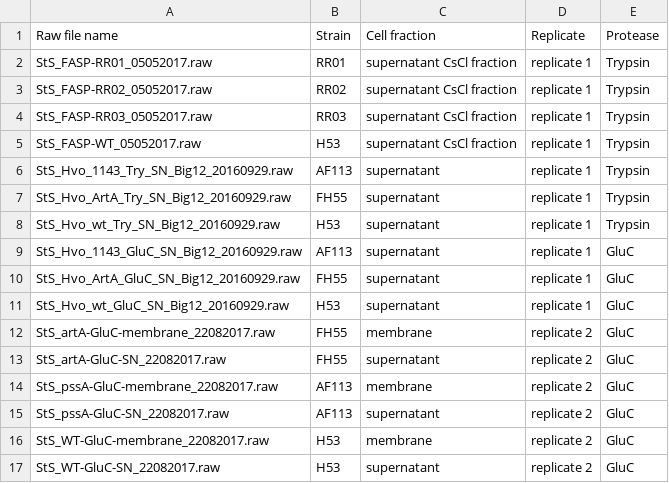
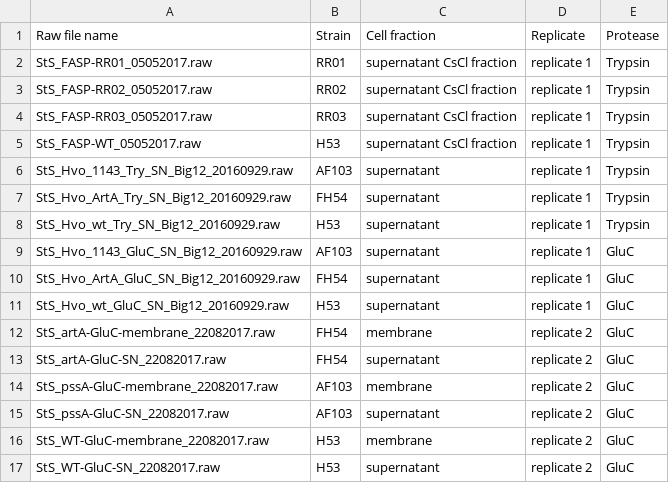
Before and after one commit to arcpp/ArcPP, a CSV file: meta_data/file_descritions/PXD011050_file_descriptions.csv, drawn as a sheet.

```diff
--- a/meta_data/file_descritions/PXD011050_file_descriptions.csv
+++ b/meta_data/file_descritions/PXD011050_file_descriptions.csv
@@ -5,12 +5,12 @@ StS_FASP-RR03_05052017.raw,RR03,supernatant CsCl fraction,replicate 1,Trypsin
 StS_FASP-WT_05052017.raw,H53,supernatant CsCl fraction,replicate 1,Trypsin
-StS_Hvo_1143_Try_SN_Big12_20160929.raw,AF113,supernatant,replicate 1,Trypsin
-StS_Hvo_ArtA_Try_SN_Big12_20160929.raw,FH55,supernatant,replicate 1,Trypsin
+StS_Hvo_1143_Try_SN_Big12_20160929.raw,AF103,supernatant,replicate 1,Trypsin
+StS_Hvo_ArtA_Try_SN_Big12_20160929.raw,FH54,supernatant,replicate 1,Trypsin
 StS_Hvo_wt_Try_SN_Big12_20160929.raw,H53,supernatant,replicate 1,Trypsin
-StS_Hvo_1143_GluC_SN_Big12_20160929.raw,AF113,supernatant,replicate 1,GluC
-StS_Hvo_ArtA_GluC_SN_Big12_20160929.raw,FH55,supernatant,replicate 1,GluC
+StS_Hvo_1143_GluC_SN_Big12_20160929.raw,AF103,supernatant,replicate 1,GluC
+StS_Hvo_ArtA_GluC_SN_Big12_20160929.raw,FH54,supernatant,replicate 1,GluC
 StS_Hvo_wt_GluC_SN_Big12_20160929.raw,H53,supernatant,replicate 1,GluC
-StS_artA-GluC-membrane_22082017.raw,FH55,membrane,replicate 2,GluC
-StS_artA-GluC-SN_22082017.raw,FH55,supernatant,replicate 2,GluC
-StS_pssA-GluC-membrane_22082017.raw,AF113,membrane,replicate 2,GluC
-StS_pssA-GluC-SN_22082017.raw,AF113,supernatant,replicate 2,GluC
+StS_artA-GluC-membrane_22082017.raw,FH54,membrane,replicate 2,GluC
+StS_artA-GluC-SN_22082017.raw,FH54,supernatant,replicate 2,GluC
+StS_pssA-GluC-membrane_22082017.raw,AF103,membrane,replicate 2,GluC
+StS_pssA-GluC-SN_22082017.raw,AF103,supernatant,replicate 2,GluC
 StS_WT-GluC-membrane_22082017.raw,H53,membrane,replicate 2,GluC
```
Also changed, not shown: meta_data/experiment_meta_data.csv, meta_data/strain_list.csv.
